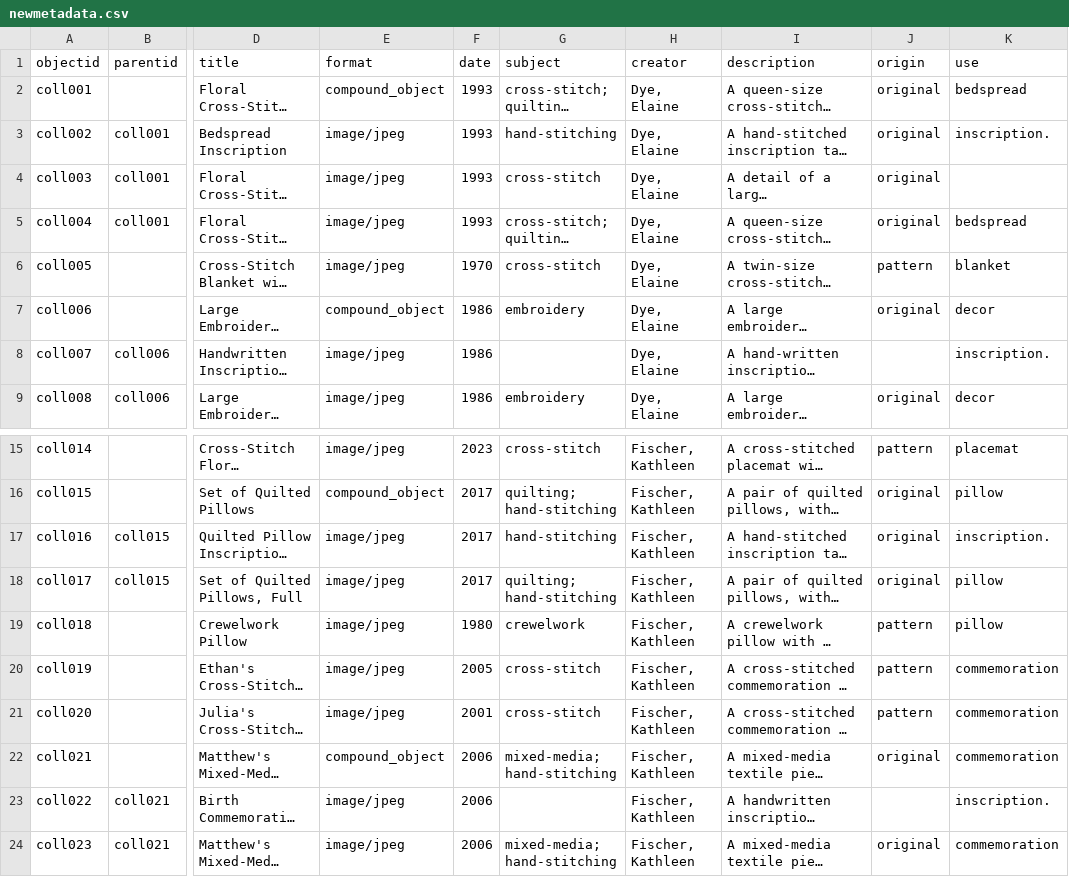
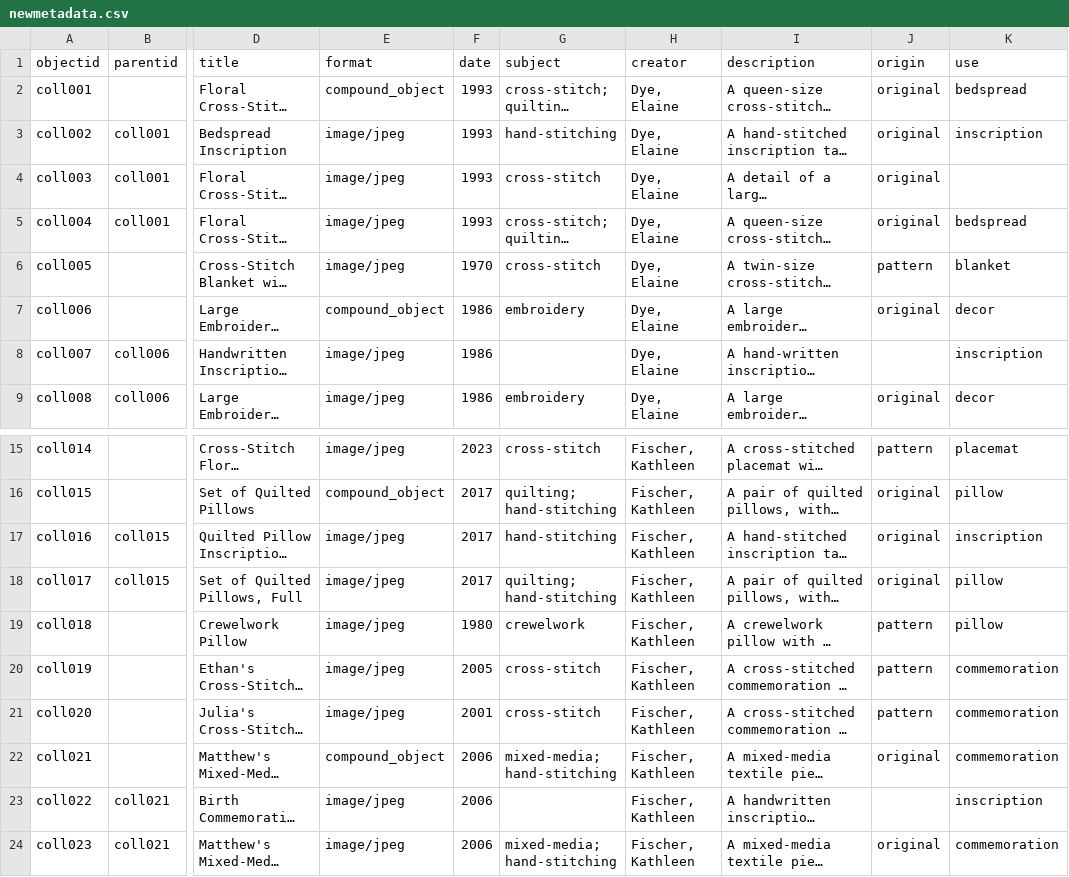
Before and after one commit to jjuliaarnoldd/DigitalLibrariesFinalProject, a CSV file: _data/newmetadata.csv, drawn as a sheet; only a part is shown, gaps mark what is left out; long unchanged cells end in …; the diff names each change by its address in the sheet, - before the commit and + after, or states it on an @@ line.

Commit message:
Update newmetadata.csv

```diff
--- a/_data/newmetadata.csv
+++ b/_data/newmetadata.csv
-K3 (use): inscription.
+K3 (use): inscription
-K8 (use): inscription.
+K8 (use): inscription
-K17 (use): inscription.
+K17 (use): inscription
-K23 (use): inscription.
+K23 (use): inscription
```
